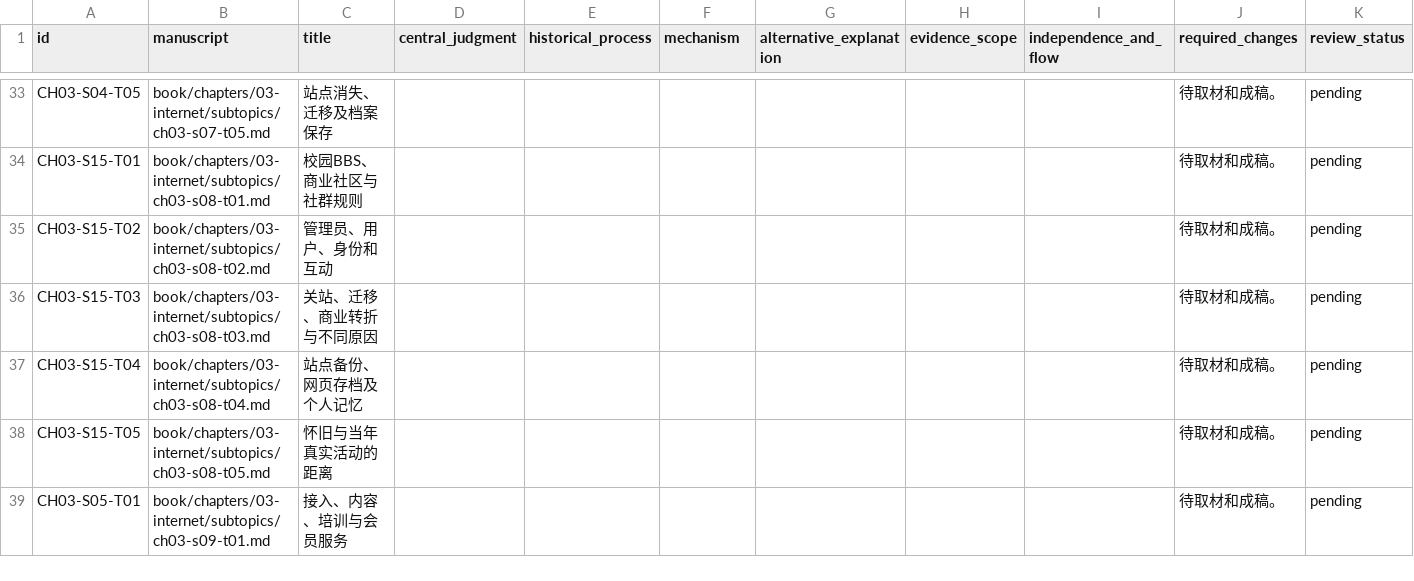
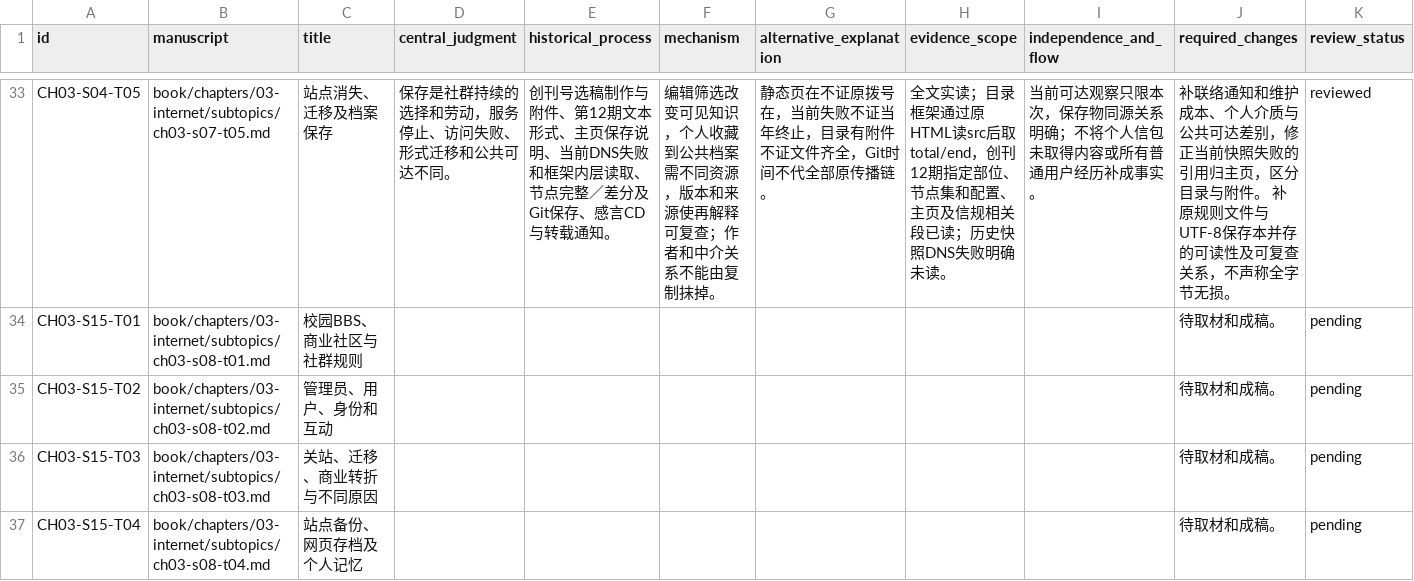
Before and after one commit to pty819/order-of-connectivity, a CSV file: research/chapter-03-topic-review.csv, drawn as a sheet; only a part is shown, gaps mark what is left out; the shorter side is filled out with more unchanged rows; the diff covers the shown part only; the diff names each change by its address in the sheet, - before the commit and + after, or states it on an @@ line.

Commit message:
Write and review five CFido topics using protocols and community archives

```diff
--- a/research/chapter-03-topic-review.csv
+++ b/research/chapter-03-topic-review.csv
-D33 (central_judgment): (empty)
+D33 (central_judgment): 保存是社群持续的选择和劳动，服务停止、访问失败、形式迁移和公共可达不同。
-E33 (historical_process): (empty)
+E33 (historical_process): 创刊号选稿制作与附件、第12期文本形式、主页保存说明、当前DNS失败和框架内层读取、节点完整／差分及Git保存、感言CD与转载通知。
-F33 (mechanism): (empty)
+F33 (mechanism): 编辑筛选改变可见知识，个人收藏到公共档案需不同资源，版本和来源使再解释可复查；作者和中介关系不能由复制抹掉。
-G33 (alternative_explanation): (empty)
+G33 (alternative_explanation): 静态页在不证原拨号在，当前失败不证当年终止，目录有附件不证文件齐全，Git时间不代全部原传播链。
-H33 (evidence_scope): (empty)
+H33 (evidence_scope): 全文实读；目录框架通过原HTML读src后取total/end，创刊12期指定部位、节点集和配置、主页及信规相关段已读；历史快照DNS失败明确未读。
-I33 (independence_and_flow): (empty)
+I33 (independence_and_flow): 当前可达观察只限本次，保存物同源关系明确；不将个人信包未取得内容或所有普通用户经历补成事实。
-J33 (required_changes): 待取材和成稿。
+J33 (required_changes): 补联络通知和维护成本、个人介质与公共可达差别，修正当前快照失败的引用归主页，区分目录与附件。 补原规则文件与UTF-8保存本并存的可读性及可复查关系，不声称全字节无损。
-K33 (review_status): pending
+K33 (review_status): reviewed
```
Also changed, not shown: 32 edited cells elsewhere in this file, research/chapter-03-evidence-bundles.csv, research/chapter-03-subtopics.csv, 21 other files.
